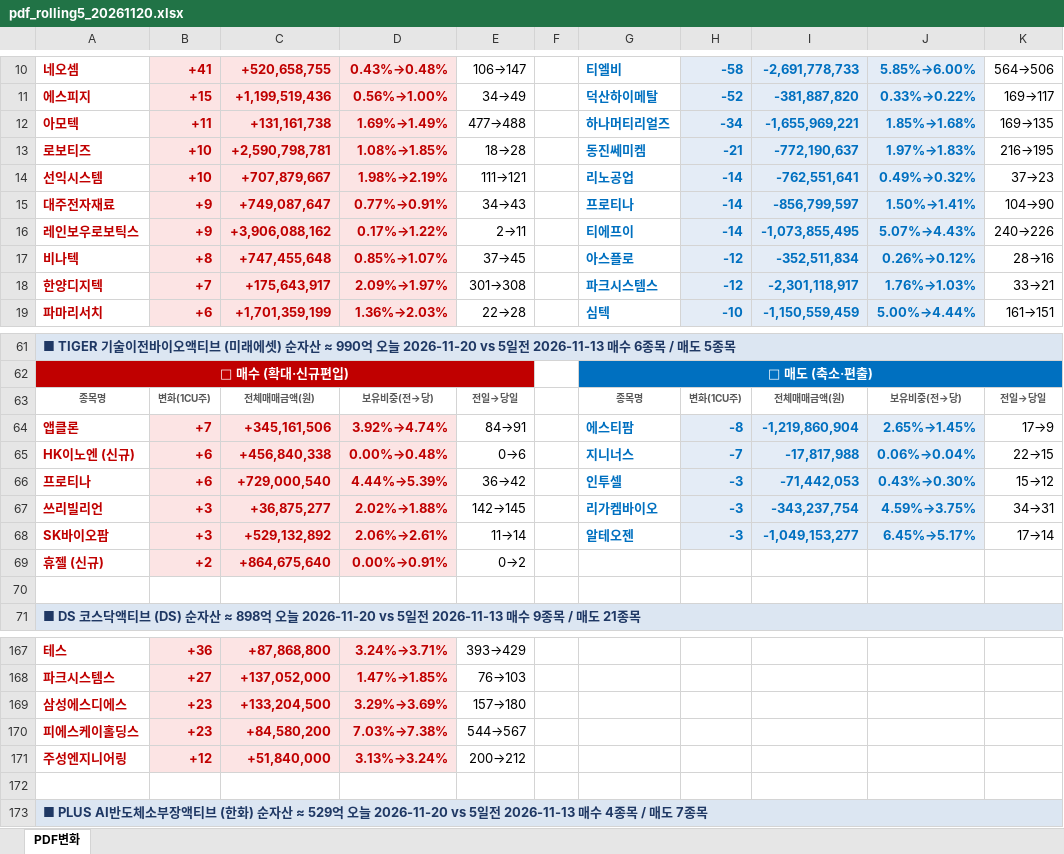
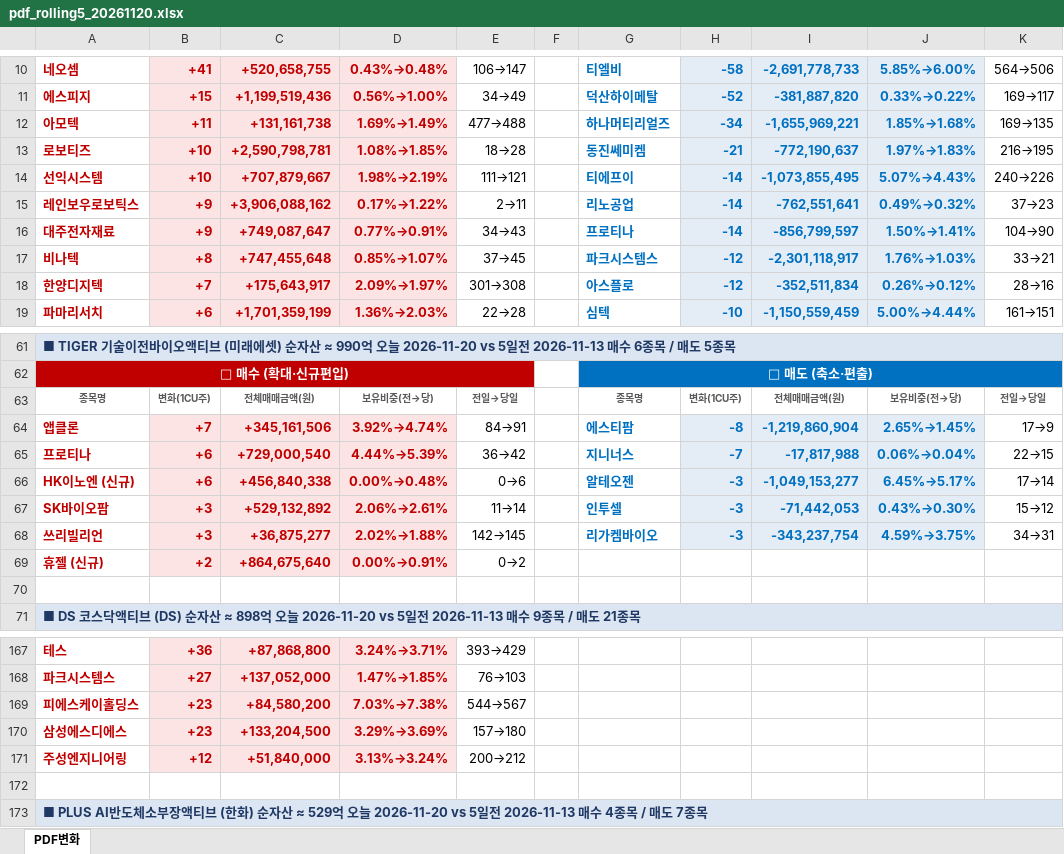
Before and after one commit to unrevr15/etf-reports, an Excel workbook: reports/pdf_rolling5_20261120.xlsx, sheet PDF변화, drawn as a sheet; only a part is shown, gaps mark what is left out; values as stored, in another font and other column widths than the file's, no borders; removed rows and columns are numbered as before the commit, all else as after; the diff covers the shown part only; the diff names each change by its address in the sheet, - before the commit and + after, or states it on an @@ line.

```diff
--- a/reports/pdf_rolling5_20261120.xlsx (sheet PDF변화)
+++ b/reports/pdf_rolling5_20261120.xlsx (sheet PDF변화)
-G14: 리노공업
+G14: 티에프이
-I14: -762,551,641
+I14: -1,073,855,495
-J14: 0.49%→0.32%
+J14: 5.07%→4.43%
-K14: 37→23
+K14: 240→226
+row 15: 레인보우로보틱스 | +9 | +3,906,088,162 | 0.17%→1.22% | 2→11 |  | 리노공업 | -14 | -762,551,641 | 0.49%→0.32% | 37→23
-row 16: 레인보우로보틱스 | +9 | +3,906,088,162 | 0.17%→1.22% | 2→11 |  | 티에프이 | -14 | -1,073,855,495 | 5.07%→4.43% | 240→226
-G17: 아스플로
+G17: 파크시스템스
-I17: -352,511,834
+I17: -2,301,118,917
-J17: 0.26%→0.12%
+J17: 1.76%→1.03%
-K17: 28→16
+K17: 33→21
-G18: 파크시스템스
+G18: 아스플로
-I18: -2,301,118,917
+I18: -352,511,834
-J18: 1.76%→1.03%
+J18: 0.26%→0.12%
-K18: 33→21
+K18: 28→16
-row 65: HK이노엔 (신규) | +6 | +456,840,338 | 0.00%→0.48% | 0→6 |  | 지니너스 | -7 | -17,817,988 | 0.06%→0.04% | 22→15
-G65: 인투셀
+G65: 지니너스
-H65: -3
+H65: -7
-I65: -71,442,053
+I65: -17,817,988
-J65: 0.43%→0.30%
+J65: 0.06%→0.04%
-K65: 15→12
+K65: 22→15
+row 66: HK이노엔 (신규) | +6 | +456,840,338 | 0.00%→0.48% | 0→6 |  | 알테오젠 | -3 | -1,049,153,277 | 6.45%→5.17% | 17→14
+row 67: SK바이오팜 | +3 | +529,132,892 | 2.06%→2.61% | 11→14 |  | 인투셀 | -3 | -71,442,053 | 0.43%→0.30% | 15→12
-row 68: SK바이오팜 | +3 | +529,132,892 | 2.06%→2.61% | 11→14 |  | 알테오젠 | -3 | -1,049,153,277 | 6.45%→5.17% | 17→14
@@ row 170 moved to row 169: 피에스케이홀딩스 @@
```
Also changed, not shown: 1 added row, 1 removed row, 2 moved rows, 31 edited cells and cell formats elsewhere in this sheet, reports/pdf_change_20261120.xlsx, reports/pdf_weekly_20261120.xlsx.
